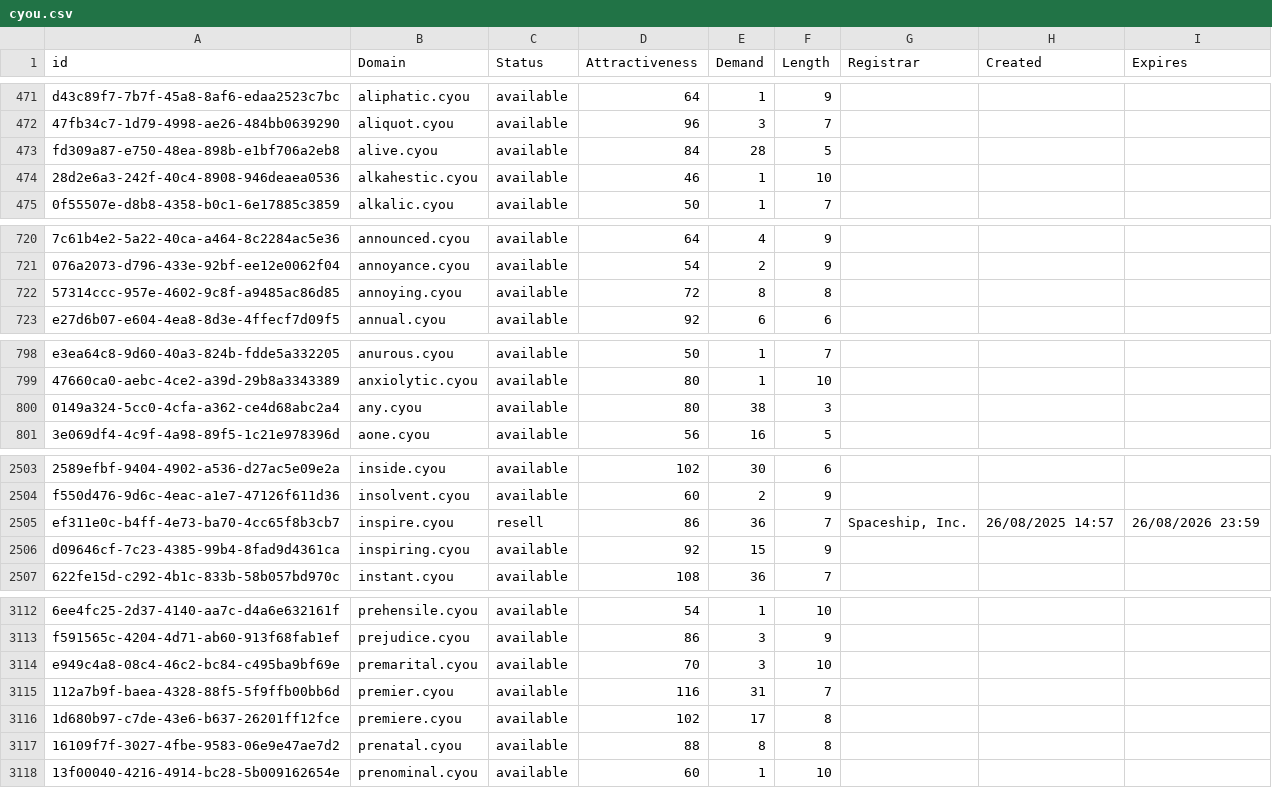
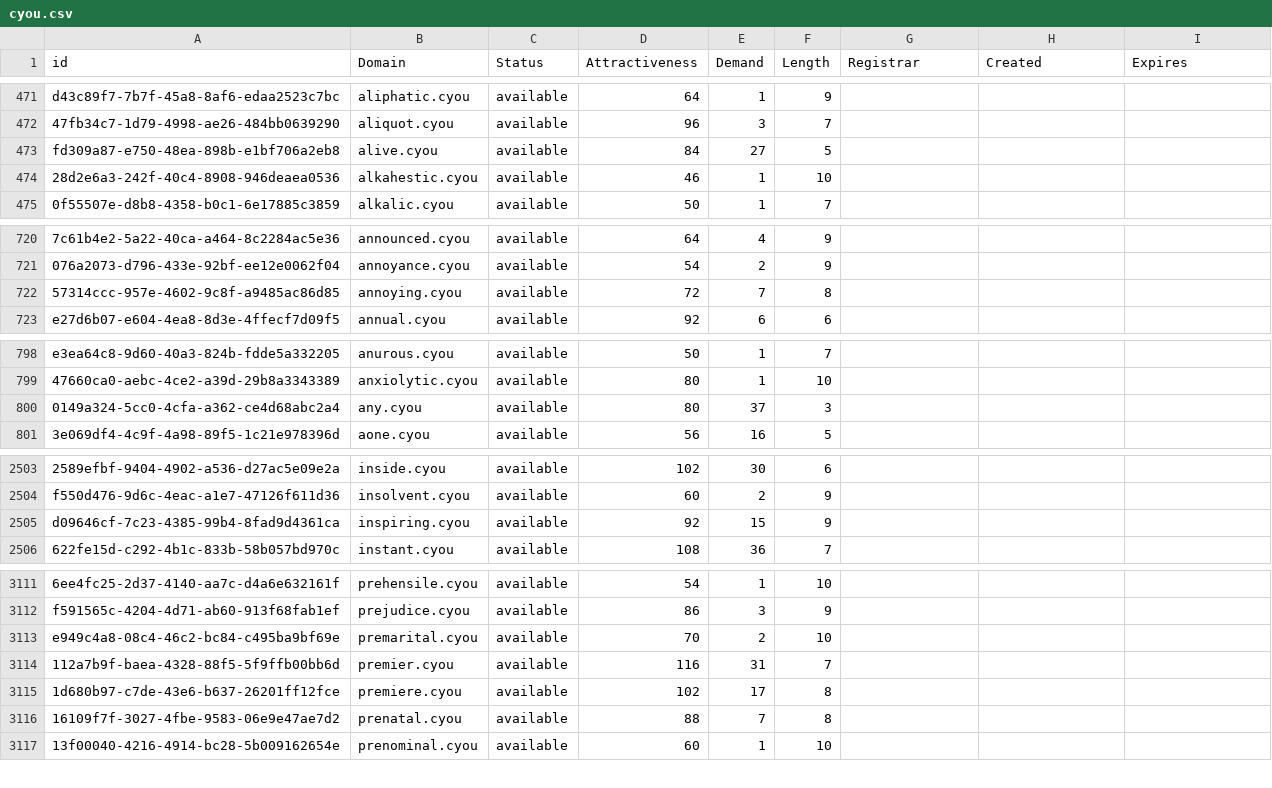
Before and after one commit to UniqueDomains/cyou-oneword-domains, a CSV file: cyou.csv, drawn as a sheet; only a part is shown, gaps mark what is left out; removed rows and columns are numbered as before the commit, all else as after; the diff covers the shown part only; the diff names each change by its address in the sheet, - before the commit and + after, or states it on an @@ line.

Commit message:
Domains update

```diff
--- a/cyou.csv
+++ b/cyou.csv
-E473 (Demand): 28
+E473 (Demand): 27
-E722 (Demand): 8
+E722 (Demand): 7
-E800 (Demand): 38
+E800 (Demand): 37
-row 2505: ef311e0c-b4ff-4e73-ba70-4cc65f8b3cb7 | inspire.cyou | resell | 86 | 36 | 7 | Spaceship, Inc. | 26/08/2025 14:57 | 26/08/2026 23:59
-E3113 (Demand): 3
+E3113 (Demand): 2
-E3116 (Demand): 8
+E3116 (Demand): 7
```
Also changed, not shown: 13 edited cells elsewhere in this file, 2 other files.
